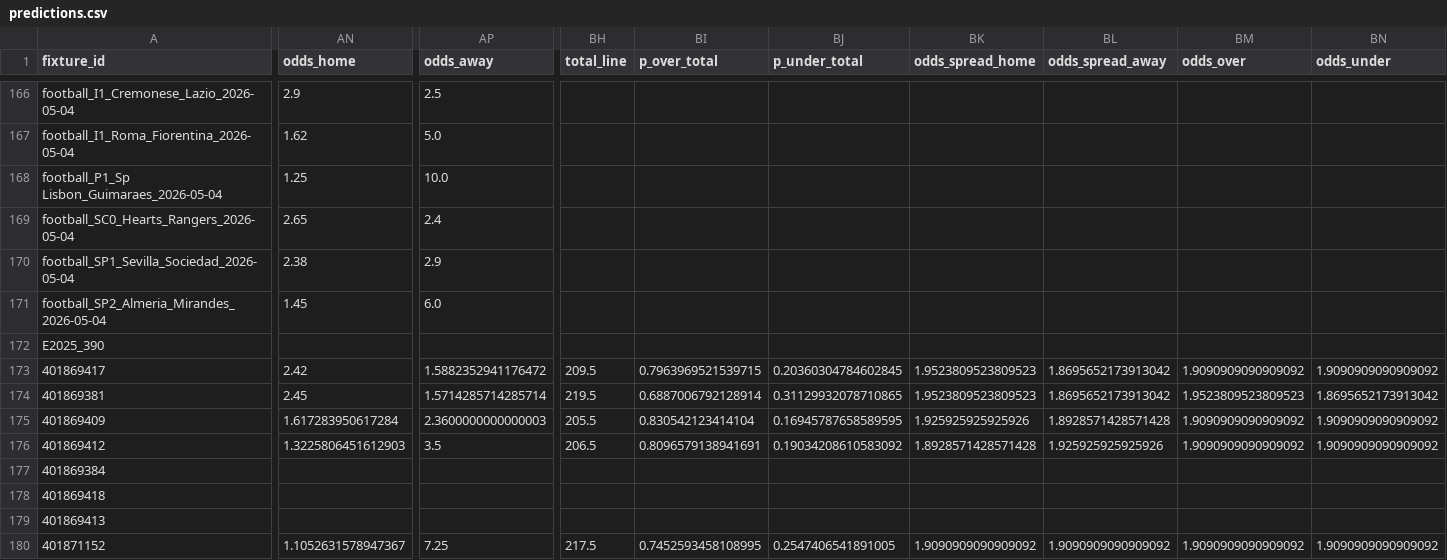
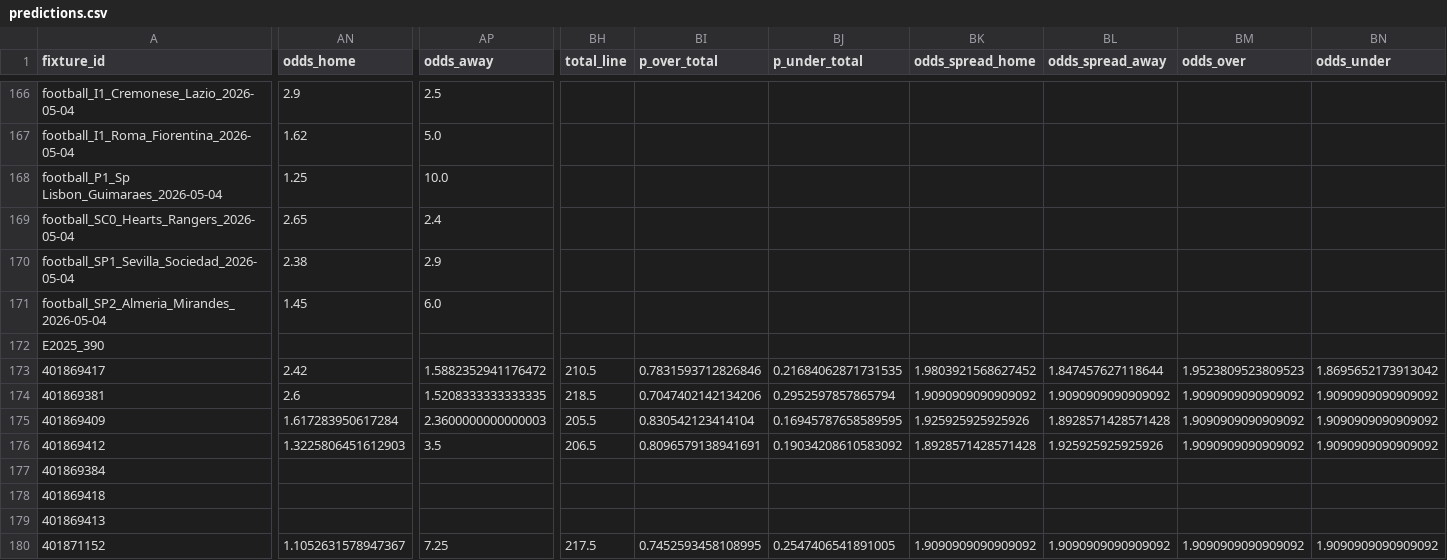
Before and after one commit to edmundped/football_predictor, a CSV file: docs/predictions.csv, drawn as a sheet; only a part is shown, gaps mark what is left out; the diff covers the shown part only; the diff names each change by its address in the sheet, - before the commit and + after, or states it on an @@ line.

```diff
--- a/docs/predictions.csv
+++ b/docs/predictions.csv
-BH173 (total_line): 209.5
+BH173 (total_line): 210.5
-BI173 (p_over_total): 0.7963969521539715
+BI173 (p_over_total): 0.7831593712826846
-BJ173 (p_under_total): 0.20360304784602845
+BJ173 (p_under_total): 0.21684062871731535
-BK173 (odds_spread_home): 1.9523809523809523
+BK173 (odds_spread_home): 1.9803921568627452
-BL173 (odds_spread_away): 1.8695652173913042
+BL173 (odds_spread_away): 1.847457627118644
-BM173 (odds_over): 1.9090909090909092
+BM173 (odds_over): 1.9523809523809523
-BN173 (odds_under): 1.9090909090909092
+BN173 (odds_under): 1.8695652173913042
-AN174 (odds_home): 2.45
+AN174 (odds_home): 2.6
-AP174 (odds_away): 1.5714285714285714
+AP174 (odds_away): 1.5208333333333335
-BH174 (total_line): 219.5
+BH174 (total_line): 218.5
-BI174 (p_over_total): 0.6887006792128914
+BI174 (p_over_total): 0.7047402142134206
-BJ174 (p_under_total): 0.31129932078710865
+BJ174 (p_under_total): 0.2952597857865794
-BK174 (odds_spread_home): 1.9523809523809523
+BK174 (odds_spread_home): 1.9090909090909092
-BL174 (odds_spread_away): 1.8695652173913042
+BL174 (odds_spread_away): 1.9090909090909092
-BM174 (odds_over): 1.9523809523809523
+BM174 (odds_over): 1.9090909090909092
-BN174 (odds_under): 1.8695652173913042
+BN174 (odds_under): 1.9090909090909092
```
Also changed, not shown: 4 edited cells elsewhere in this file, data/prediction_history.csv, 1 other file.
